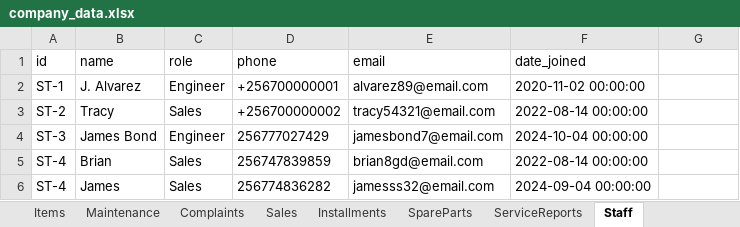
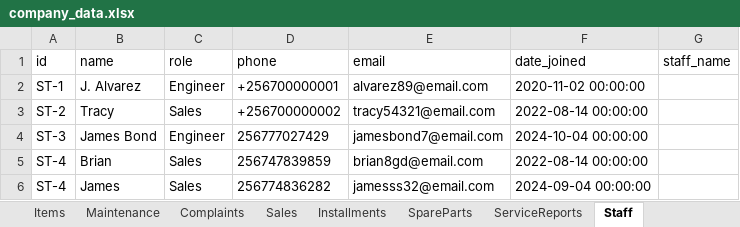
Before and after one commit to tracy8paula/firmdashboard, an Excel workbook: data/company_data.xlsx, sheet Staff, drawn as a sheet; values as stored, in another font and other column widths than the file's, no borders; the diff names each change by its address in the sheet, - before the commit and + after, or states it on an @@ line.

```diff
--- a/data/company_data.xlsx (sheet Staff)
+++ b/data/company_data.xlsx (sheet Staff)
-G1: (empty)
+G1: staff_name
```
Also changed, not shown: sheet Sales, sheet Maintenance, sheet Installments, sheet Items, 7 other files.
